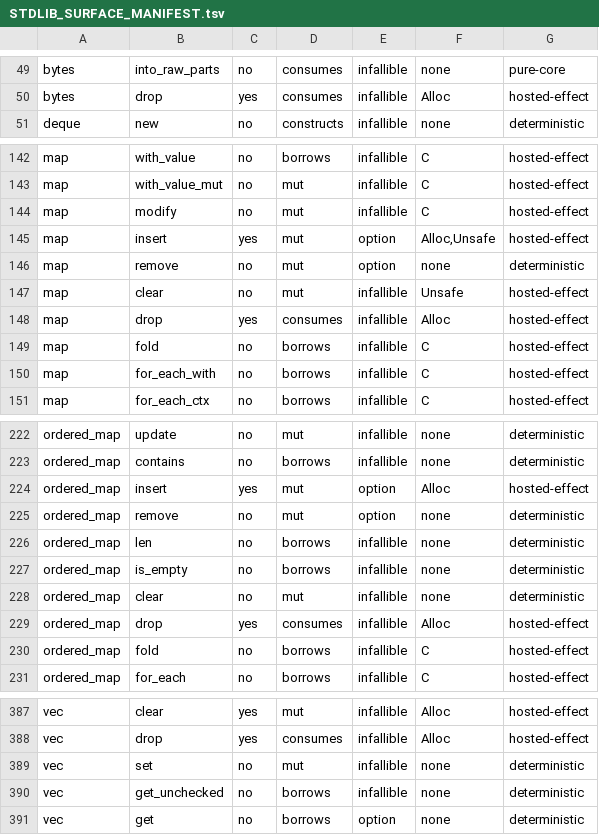
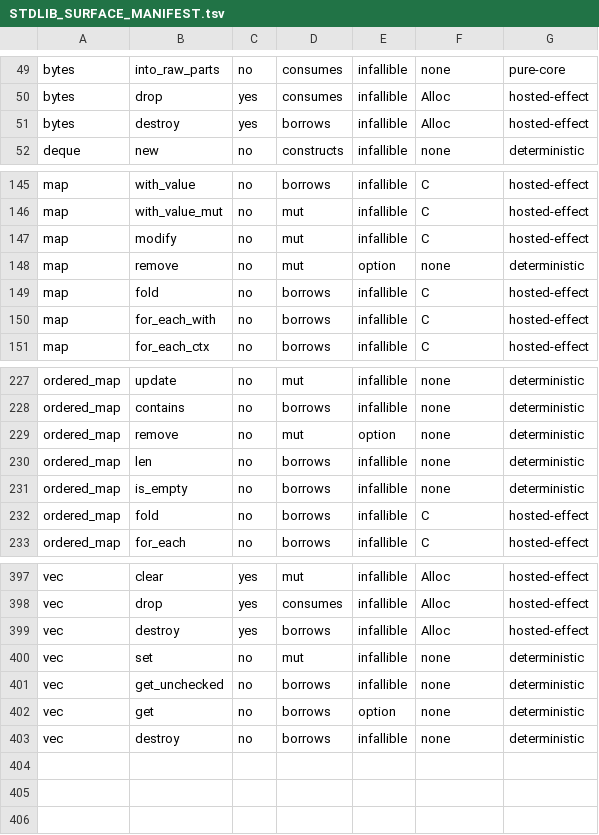
Before and after one commit to lambdaclass/concrete, a TSV file: docs/stdlib/STDLIB_SURFACE_MANIFEST.tsv, drawn as a sheet; only a part is shown, gaps mark what is left out; the diff covers the shown part only.

Commit message:
feat(H18 slice 2 — H18 CLOSED): all collections destroy live elements; replace(); v1 Alloc fence
Every shipped container now runs drop-glue: HashMap/HashSet (occupied-slot
walk over flags; K AND V bounds), Deque (ring walk (head+i)&(cap-1)),
BinaryHeap, OrderedMap/OrderedSet (contiguous walks) — same pattern as Vec
(slice 1): drop/clear move into Destroy-bounded impls, plus a conditional
impl Destroy per container so nesting composes at any depth.

Overwrite paths are honest: HashMap/OrderedMap same-key insert destroys the
DISPLACED old key (was silently overwritten -> leaked); Vec.replace(at, v)
-> T is the overwrite primitive (displaced element returned, never hidden-
destroyed; bounds trap expressed as checked u64 subtraction — the compiler's
own trap machinery, no capability needed). insert moves to K-bounded impls
(Copy keys pass trivially).

v1 capability fence (new E0584, CoreCheck): an impl Destroy requiring caps
beyond Alloc is rejected with the rule-4 rationale — rule 3 (derived, visible
glue caps) holds degenerately BY CONSTRUCTION in v1. Decl-level core-check
diagnostics now carry their E-codes (mkDeclDiag was dropping them).

Trait-impl destructors are pub (cross-module concrete dispatch needs the
summary); set/ordered_set delegate to their inner map's glue.

Proof: map destruction-count test (insert-overwrite returns old value,
remove transfers out, drop destroys remaining — counter 4), vec replace test
(displaced element caller-owned — counter 2). Gate extended to 25 checks
(per-container glue+composition presence, HashMap<_, non-Destroy> E0241
reject, E0584 fence reject). KNOWN_HOLES: H18 CLOSED (residual: raw
*_unchecked overwrite escapes, documented); RUNTIME_COLLECTIONS status
updated.

Battery: std 290/0, fast 1627/0, golden 54/0, oracle 70/0, ssa-verify 5/0,
examples 133/0, diff-fuzz 150/0, drop-glue gate 25/0, manifest 10/0,
exact-count trio green.

```diff
--- a/docs/stdlib/STDLIB_SURFACE_MANIFEST.tsv
+++ b/docs/stdlib/STDLIB_SURFACE_MANIFEST.tsv
@@ -50,2 +50,3 @@ bytes	into_raw_parts	no	consumes	infallible	none	pure-core
 bytes	drop	yes	consumes	infallible	Alloc	hosted-effect
+bytes	destroy	yes	borrows	infallible	Alloc	hosted-effect
 deque	new	no	constructs	infallible	none	deterministic
@@ -144,6 +147,3 @@ map	with_value_mut	no	mut	infallible	C	hosted-effect
 map	modify	no	mut	infallible	C	hosted-effect
-map	insert	yes	mut	option	Alloc,Unsafe	hosted-effect
 map	remove	no	mut	option	none	deterministic
-map	clear	no	mut	infallible	Unsafe	hosted-effect
-map	drop	yes	consumes	infallible	Alloc	hosted-effect
 map	fold	no	borrows	infallible	C	hosted-effect
@@ -223,3 +228,2 @@ ordered_map	update	no	mut	infallible	none	deterministic
 ordered_map	contains	no	borrows	infallible	none	deterministic
-ordered_map	insert	yes	mut	option	Alloc	hosted-effect
 ordered_map	remove	no	mut	option	none	deterministic
@@ -227,4 +231,2 @@ ordered_map	len	no	borrows	infallible	none	deterministic
 ordered_map	is_empty	no	borrows	infallible	none	deterministic
-ordered_map	clear	no	mut	infallible	none	deterministic
-ordered_map	drop	yes	consumes	infallible	Alloc	hosted-effect
 ordered_map	fold	no	borrows	infallible	C	hosted-effect
@@ -388,2 +398,3 @@ vec	clear	yes	mut	infallible	Alloc	hosted-effect
 vec	drop	yes	consumes	infallible	Alloc	hosted-effect
+vec	destroy	yes	borrows	infallible	Alloc	hosted-effect
 vec	set	no	mut	infallible	none	deterministic
@@ -391 +402,2 @@ vec	get_unchecked	no	borrows	infallible	none	deterministic
 vec	get	no	borrows	option	none	deterministic
+vec	destroy	no	borrows	infallible	none	deterministic
```
Also changed, not shown: 15 added rows, 3 removed rows, 4 moved rows and 8 edited cells elsewhere in this file, 14 other files.
